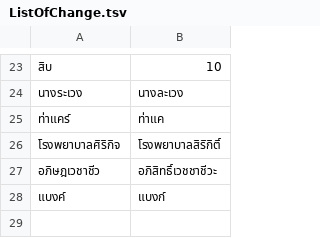
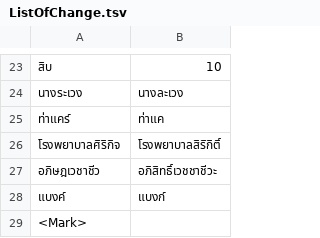
Before and after one commit to NattawutPhuddang/Annotation-metadata, a TSV file: backend/data/ListOfChange.tsv, drawn as a sheet; only a part is shown, gaps mark what is left out.

```diff
--- a/backend/data/ListOfChange.tsv
+++ b/backend/data/ListOfChange.tsv
@@ -28 +28,2 @@
 แบงค์	แบงก์
+<Mark>	
```
Also changed, not shown: backend/data/TN680058-Correct.tsv, backend/data/fail.tsv, 3 other files.
